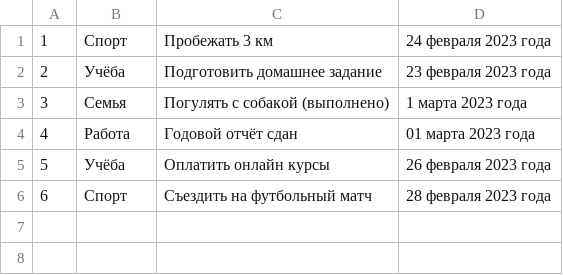
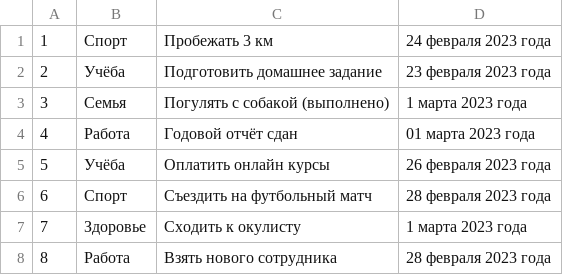
Before and after one commit to Valeentin87/Interim_certification, a CSV file: note_book.csv, drawn as a sheet.

```diff
--- a/note_book.csv
+++ b/note_book.csv
@@ -6 +6,3 @@
 6;Спорт;Съездить на футбольный матч;28 февраля 2023 года
+7;Здоровье;Сходить к окулисту;1 марта 2023 года
+8;Работа;Взять нового сотрудника;28 февраля 2023 года
```
Also changed, not shown: 3 other files.
